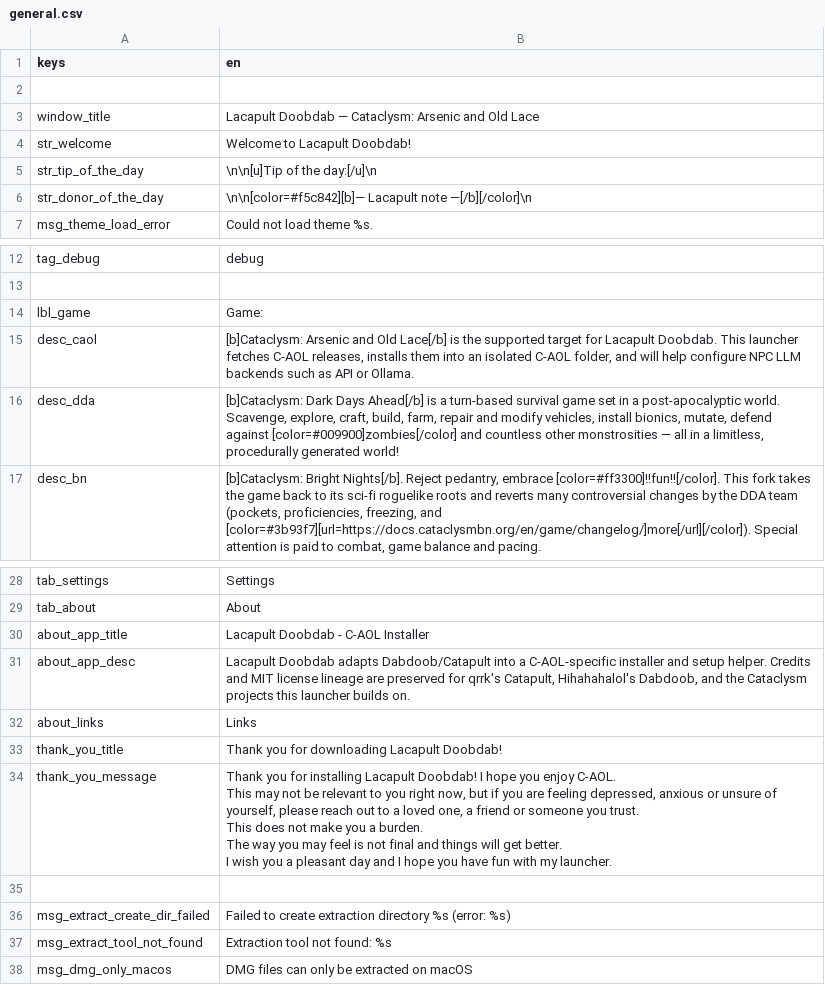
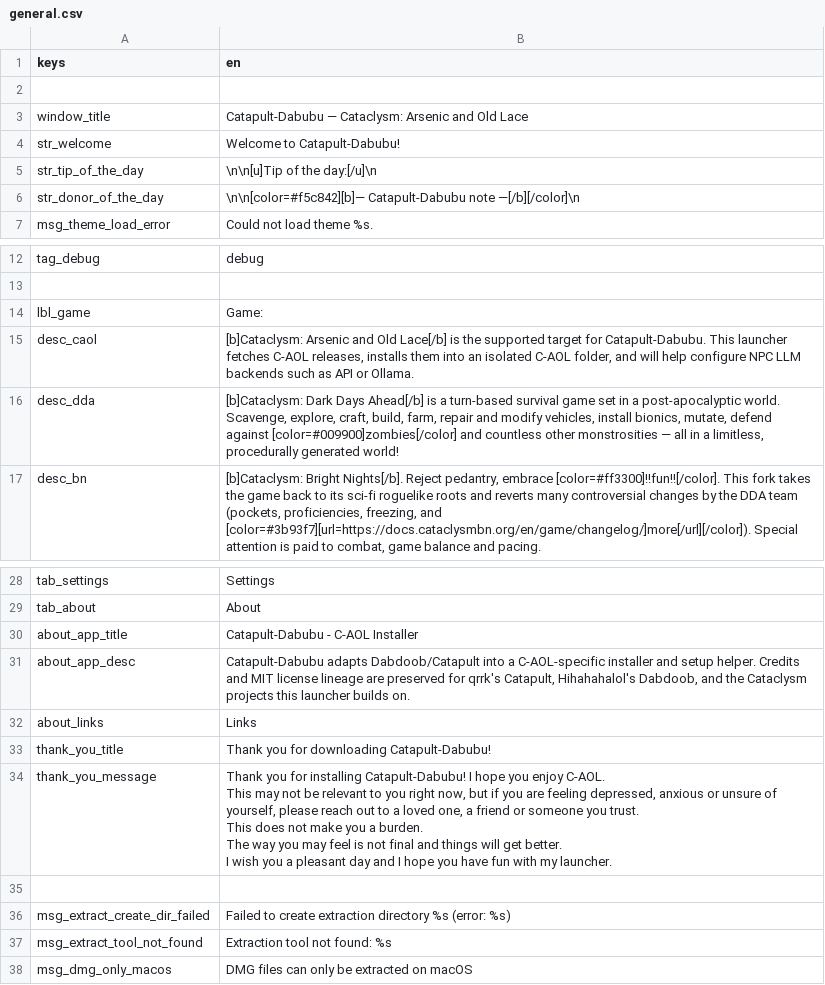
Before and after one commit to josihosi/Lacapult-Doobdab, a CSV file: text/en/general.csv, drawn as a sheet; only a part is shown, gaps mark what is left out.

```diff
--- a/text/en/general.csv
+++ b/text/en/general.csv
@@ -2,6 +2,6 @@
 ,
-"window_title","Lacapult Doobdab — Cataclysm: Arsenic and Old Lace"
-"str_welcome","Welcome to Lacapult Doobdab!"
+"window_title","Catapult-Dabubu — Cataclysm: Arsenic and Old Lace"
+"str_welcome","Welcome to Catapult-Dabubu!"
 "str_tip_of_the_day","\n\n[u]Tip of the day:[/u]\n"
-"str_donor_of_the_day","\n\n[color=#f5c842][b]— Lacapult note —[/b][/color]\n"
+"str_donor_of_the_day","\n\n[color=#f5c842][b]— Catapult-Dabubu note —[/b][/color]\n"
 "msg_theme_load_error","Could not load theme %s."
@@ -14,3 +14,3 @@
 "lbl_game","Game:"
-"desc_caol","[b]Cataclysm: Arsenic and Old Lace[/b] is the supported target for Lacapult Doobdab. This launcher fetches C-AOL releases, installs them into an isolated C-AOL folder, and will help configure NPC LLM backends such as API or Ollama."
+"desc_caol","[b]Cataclysm: Arsenic and Old Lace[/b] is the supported target for Catapult-Dabubu. This launcher fetches C-AOL releases, installs them into an isolated C-AOL folder, and will help configure NPC LLM backends such as API or Ollama."
 "desc_dda","[b]Cataclysm: Dark Days Ahead[/b] is a turn-based survival game set in a post-apocalyptic world. Scavenge, explore, craft, build, farm, repair and modify vehicles, install bionics, mutate, defend against [color=#009900]zombies[/color] and countless other monstrosities — all in a limitless, procedurally generated world!"
@@ -29,13 +29,13 @@
 "tab_about","About"
-"about_app_title","Lacapult Doobdab - C-AOL Installer"
-"about_app_desc","Lacapult Doobdab adapts Dabdoob/Catapult into a C-AOL-specific installer and setup helper. Credits and MIT license lineage are preserved for qrrk's Catapult, Hihahahalol's Dabdoob, and the Cataclysm projects this launcher builds on."
+"about_app_title","Catapult-Dabubu - C-AOL Installer"
+"about_app_desc","Catapult-Dabubu adapts Dabdoob/Catapult into a C-AOL-specific installer and setup helper. Credits and MIT license lineage are preserved for qrrk's Catapult, Hihahahalol's Dabdoob, and the Cataclysm projects this launcher builds on."
 "about_links","Links"
-"thank_you_title","Thank you for downloading Lacapult Doobdab!"
-"thank_you_message","Thank you for installing Lacapult Doobdab! I hope you enjoy C-AOL.
-
-This may not be relevant to you right now, but if you are feeling depressed, anxious or unsure of yourself, please reach out to a loved one, a friend or someone you trust.
-This does not make you a burden.
-The way you may feel is not final and things will get better.
-
-I wish you a pleasant day and I hope you have fun with my launcher."
+"thank_you_title","Thank you for downloading Catapult-Dabubu!"
+"thank_you_message","Thank you for installing Catapult-Dabubu! I hope you enjoy C-AOL.
+
+This may not be relevant to you right now, but if you are feeling depressed, anxious or unsure of yourself, please reach out to a loved one, a friend or someone you trust.
+This does not make you a burden.
+The way you may feel is not final and things will get better.
+
+I wish you a pleasant day and I hope you have fun with my launcher."
 ,
```
Also changed, not shown: text/en/font_help_dialog.csv, text/en/settings_tab.csv, 25 other files.
